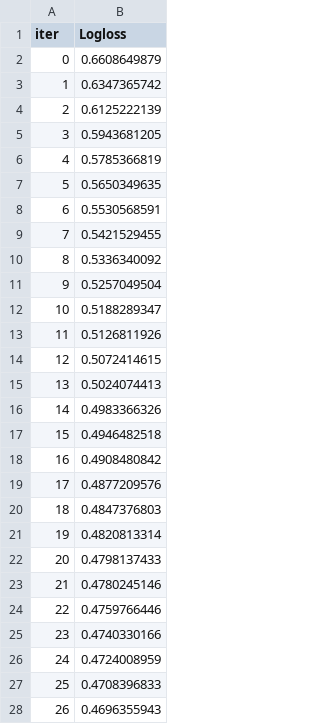
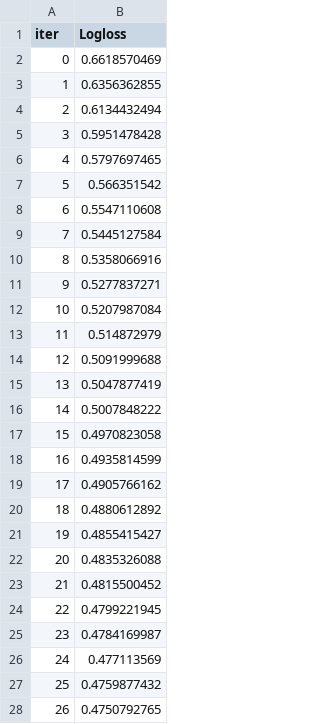
Before and after one commit to JeroHoyos/PredictiveAnalytics-Projects, a TSV file: body_signals_of_smoking/catboost_info/learn_error.tsv, drawn as a sheet; only a part is shown; the diff covers the shown part only.

```diff
--- a/body_signals_of_smoking/catboost_info/learn_error.tsv
+++ b/body_signals_of_smoking/catboost_info/learn_error.tsv
@@ -1,28 +1,28 @@
 iter	Logloss
-0	0.6608649879
-1	0.6347365742
-2	0.6125222139
-3	0.5943681205
-4	0.5785366819
-5	0.5650349635
-6	0.5530568591
-7	0.5421529455
-8	0.5336340092
-9	0.5257049504
-10	0.5188289347
-11	0.5126811926
-12	0.5072414615
-13	0.5024074413
-14	0.4983366326
-15	0.4946482518
-16	0.4908480842
-17	0.4877209576
-18	0.4847376803
-19	0.4820813314
-20	0.4798137433
-21	0.4780245146
-22	0.4759766446
-23	0.4740330166
-24	0.4724008959
-25	0.4708396833
-26	0.4696355943
+0	0.6618570469
+1	0.6356362855
+2	0.6134432494
+3	0.5951478428
+4	0.5797697465
+5	0.566351542
+6	0.5547110608
+7	0.5445127584
+8	0.5358066916
+9	0.5277837271
+10	0.5207987084
+11	0.514872979
+12	0.5091999688
+13	0.5047877419
+14	0.5007848222
+15	0.4970823058
+16	0.4935814599
+17	0.4905766162
+18	0.4880612892
+19	0.4855415427
+20	0.4835326088
+21	0.4815500452
+22	0.4799221945
+23	0.4784169987
+24	0.477113569
+25	0.4759877432
+26	0.4750792765
```
Also changed, not shown: 73 edited cells elsewhere in this file, body_signals_of_smoking/catboost_info/time_left.tsv, 3 other files.
